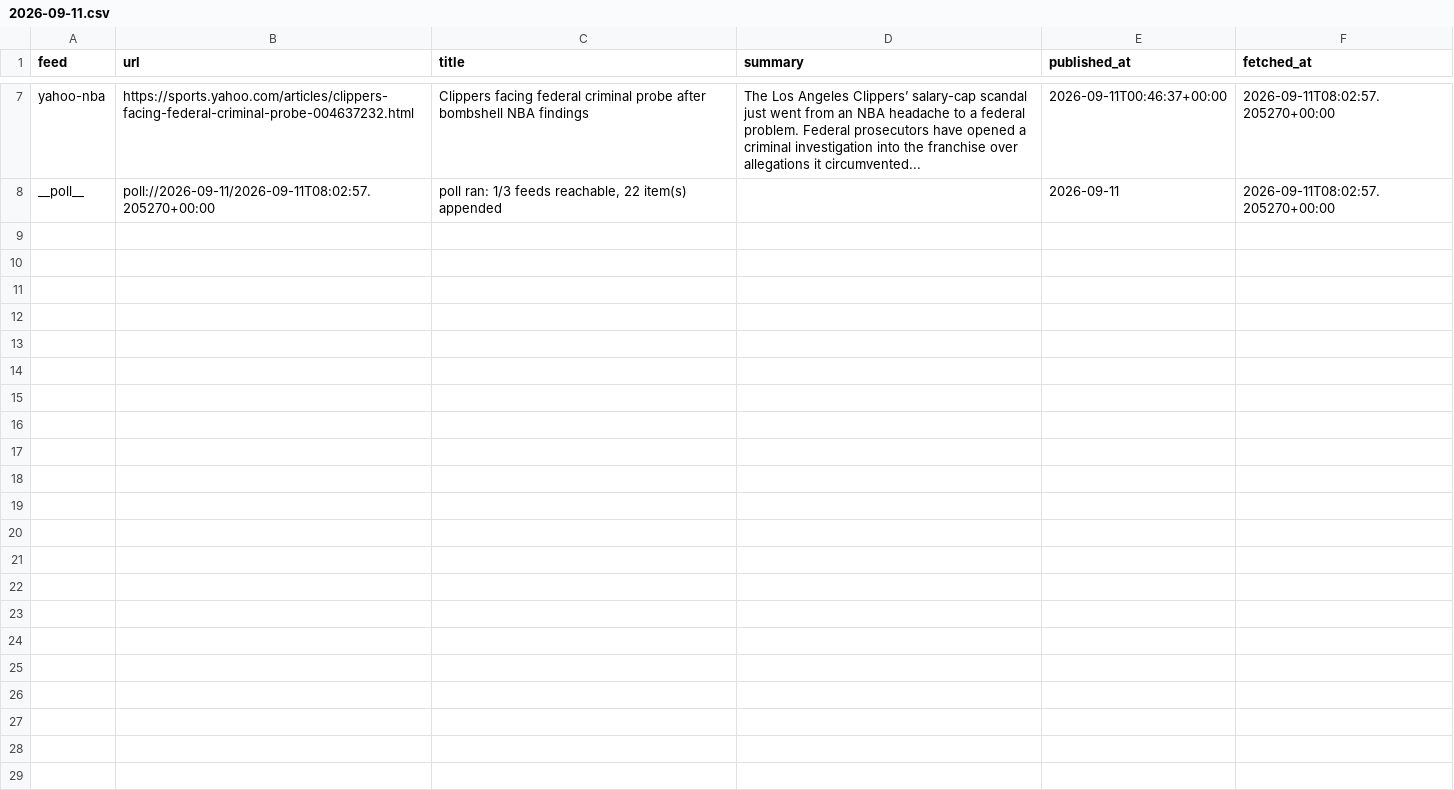
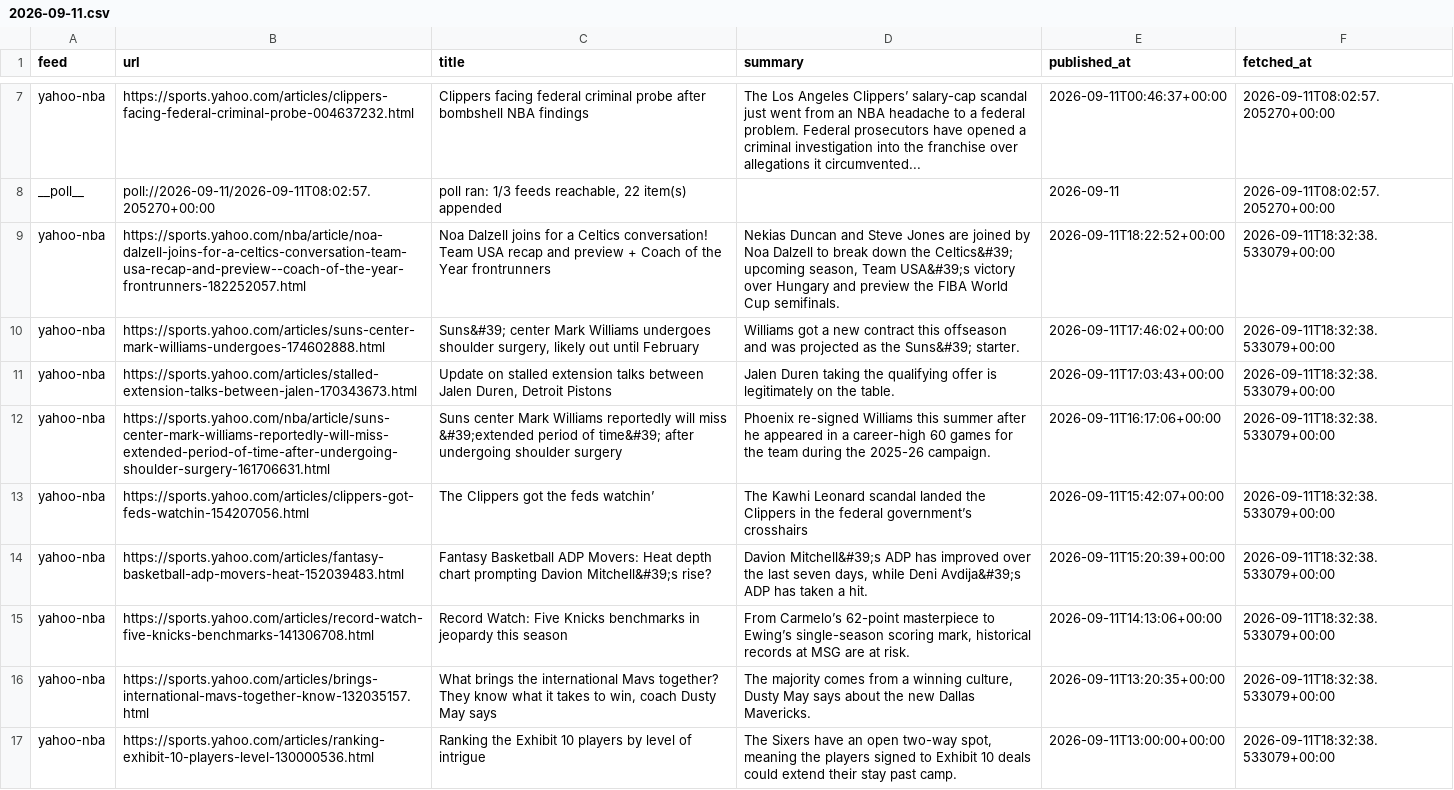
Before and after one commit to calvingtf/Mico-NBA, a CSV file: archive/rss/2026-09-11.csv, drawn as a sheet; only a part is shown, gaps mark what is left out; the diff covers the shown part only; the diff names each change by its address in the sheet, - before the commit and + after, or states it on an @@ line.

```diff
--- a/archive/rss/2026-09-11.csv
+++ b/archive/rss/2026-09-11.csv
+row 9: yahoo-nba | https://sports.yahoo.com/nba/article/noa-dalzell-joins-for-a-celtics-conversation-team-usa-recap-and-preview--coach-of-the-year-frontrunners-182252057.html | Noa Dalzell joins for a Celtics conversation! Team USA recap and preview + Coach of the Year frontrunners | Nekias Duncan and Steve Jones are joined by Noa Dalzell to break down the Celtics&#39; upcoming season, Team USA&#39;s victory over Hungary and preview the FIBA World Cup semifinals. | 2026-09-11T18:22:52+00:00 | 2026-09-11T18:32:38.533079+00:00
+row 10: yahoo-nba | https://sports.yahoo.com/articles/suns-center-mark-williams-undergoes-174602888.html | Suns&#39; center Mark Williams undergoes shoulder surgery, likely out until February | Williams got a new contract this offseason and was projected as the Suns&#39; starter. | 2026-09-11T17:46:02+00:00 | 2026-09-11T18:32:38.533079+00:00
+row 11: yahoo-nba | https://sports.yahoo.com/articles/stalled-extension-talks-between-jalen-170343673.html | Update on stalled extension talks between Jalen Duren, Detroit Pistons | Jalen Duren taking the qualifying offer is legitimately on the table. | 2026-09-11T17:03:43+00:00 | 2026-09-11T18:32:38.533079+00:00
+row 12: yahoo-nba | https://sports.yahoo.com/nba/article/suns-center-mark-williams-reportedly-will-miss-extended-period-of-time-after-undergoing-shoulder-surgery-161706631.html | Suns center Mark Williams reportedly will miss &#39;extended period of time&#39; after undergoing shoulder surgery | Phoenix re-signed Williams this summer after he appeared in a career-high 60 games for the team during the 2025-26 campaign. | 2026-09-11T16:17:06+00:00 | 2026-09-11T18:32:38.533079+00:00
+row 13: yahoo-nba | https://sports.yahoo.com/articles/clippers-got-feds-watchin-154207056.html | The Clippers got the feds watchin’ | The Kawhi Leonard scandal landed the Clippers in the federal government’s crosshairs | 2026-09-11T15:42:07+00:00 | 2026-09-11T18:32:38.533079+00:00
+row 14: yahoo-nba | https://sports.yahoo.com/articles/fantasy-basketball-adp-movers-heat-152039483.html | Fantasy Basketball ADP Movers: Heat depth chart prompting Davion Mitchell&#39;s rise? | Davion Mitchell&#39;s ADP has improved over the last seven days, while Deni Avdija&#39;s ADP has taken a hit. | 2026-09-11T15:20:39+00:00 | 2026-09-11T18:32:38.533079+00:00
+row 15: yahoo-nba | https://sports.yahoo.com/articles/record-watch-five-knicks-benchmarks-141306708.html | Record Watch: Five Knicks benchmarks in jeopardy this season | From Carmelo’s 62-point masterpiece to Ewing’s single-season scoring mark, historical records at MSG are at risk. | 2026-09-11T14:13:06+00:00 | 2026-09-11T18:32:38.533079+00:00
+row 16: yahoo-nba | https://sports.yahoo.com/articles/brings-international-mavs-together-know-132035157.html | What brings the international Mavs together? They know what it takes to win, coach Dusty May says | The majority comes from a winning culture, Dusty May says about the new Dallas Mavericks. | 2026-09-11T13:20:35+00:00 | 2026-09-11T18:32:38.533079+00:00
+row 17: yahoo-nba | https://sports.yahoo.com/articles/ranking-exhibit-10-players-level-130000536.html | Ranking the Exhibit 10 players by level of intrigue | The Sixers have an open two-way spot, meaning the players signed to Exhibit 10 deals could extend their stay past camp. | 2026-09-11T13:00:00+00:00 | 2026-09-11T18:32:38.533079+00:00
```
Also changed, not shown: 8 added rows elsewhere in this file.
